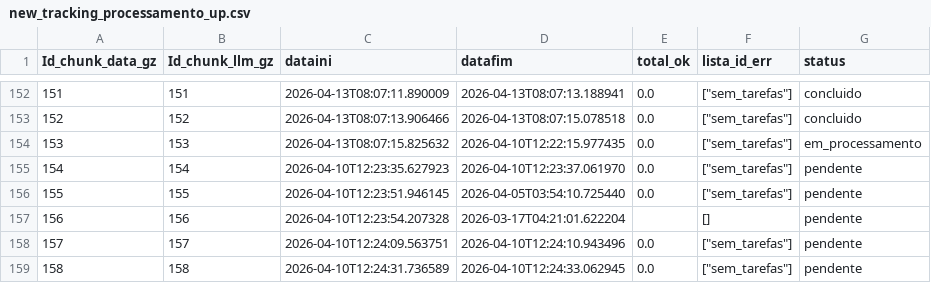
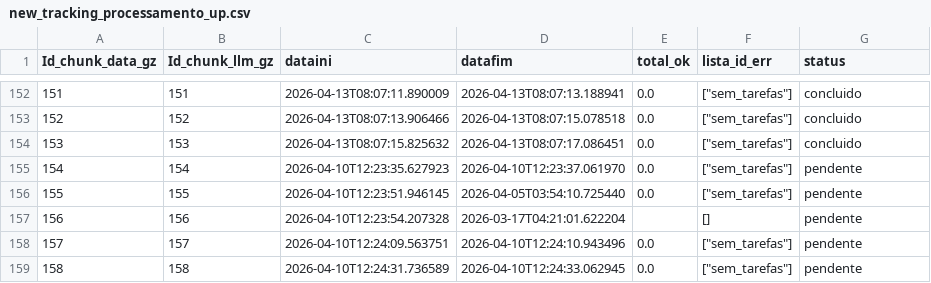
Before and after one commit to carlex22/PARA3, a CSV file: new_tracking_processamento_up.csv, drawn as a sheet; only a part is shown, gaps mark what is left out.

Commit message:
⚠️ Chunk 153 sem tarefas

```diff
--- a/new_tracking_processamento_up.csv
+++ b/new_tracking_processamento_up.csv
@@ -153,3 +153,3 @@ Id_chunk_data_gz,Id_chunk_llm_gz,dataini,datafim,total_ok,lista_id_err,status
 152,152,2026-04-13T08:07:13.906466,2026-04-13T08:07:15.078518,0.0,"[""sem_tarefas""]",concluido
-153,153,2026-04-13T08:07:15.825632,2026-04-10T12:22:15.977435,0.0,"[""sem_tarefas""]",em_processamento
+153,153,2026-04-13T08:07:15.825632,2026-04-13T08:07:17.086451,0.0,"[""sem_tarefas""]",concluido
 154,154,2026-04-10T12:23:35.627923,2026-04-10T12:23:37.061970,0.0,"[""sem_tarefas""]",pendente
```
